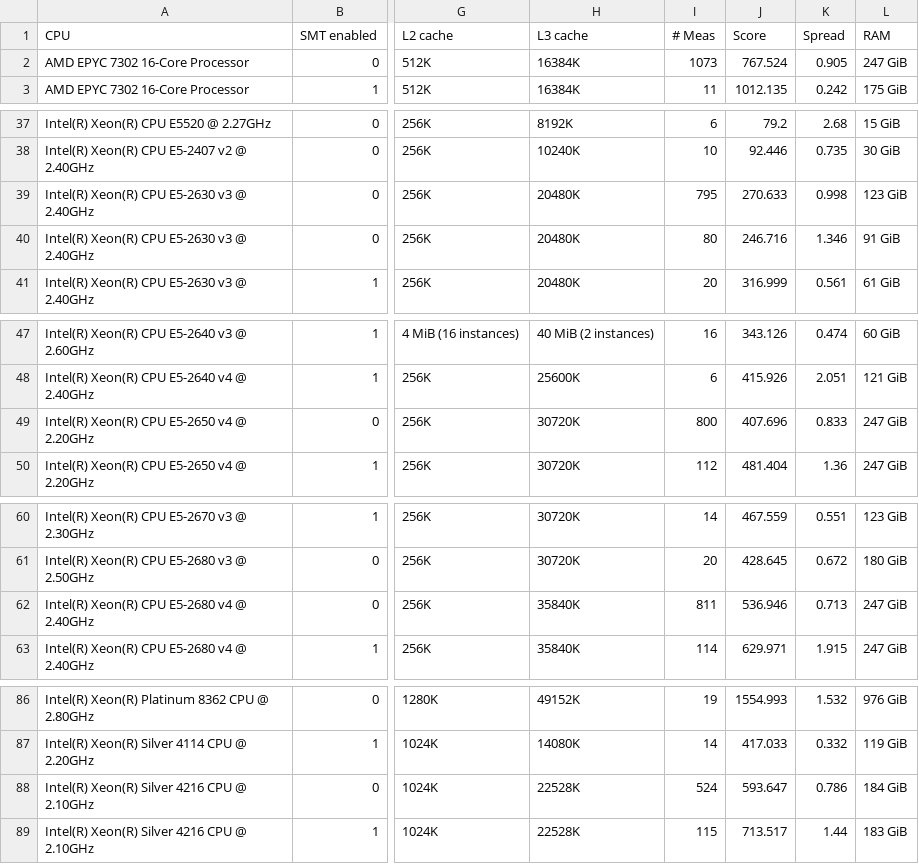
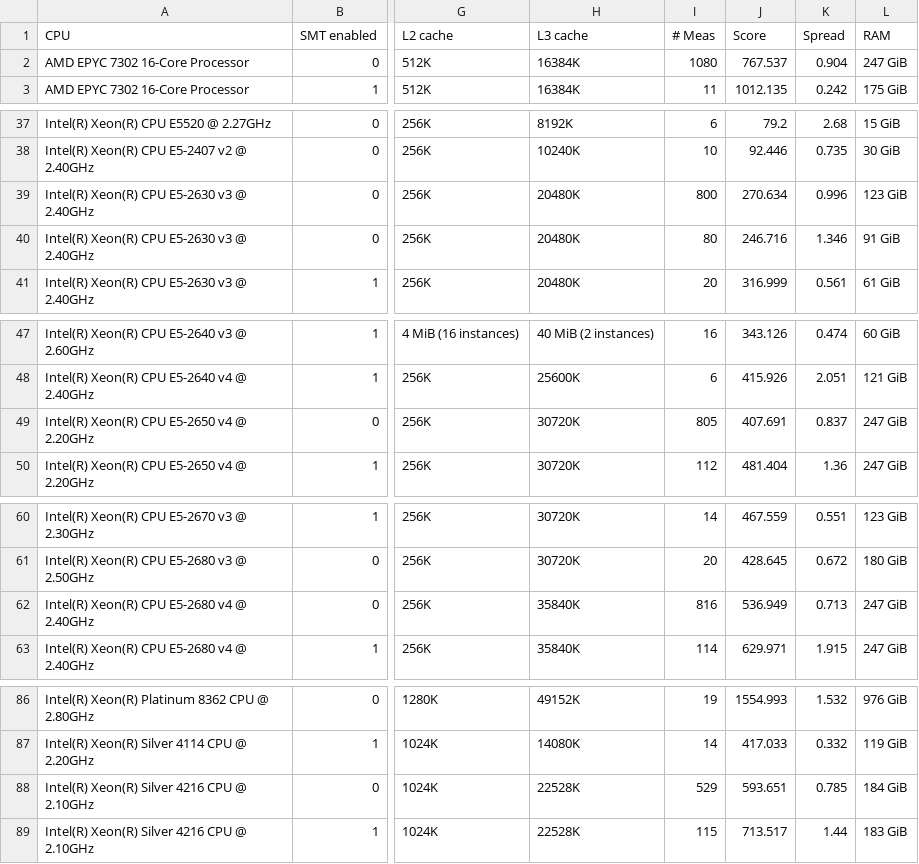
Before and after one commit to HEPiX-Forum/hepix-forum.github.io, a CSV file: _data/HS23scores.csv, drawn as a sheet; only a part is shown, gaps mark what is left out; the diff covers the shown part only; the diff names each change by its address in the sheet, - before the commit and + after, or states it on an @@ line.

Commit message:
CI job updates HS23 table (https://gitlab.cern.ch/hep-benchmarks/private-tools/-/jobs/31648465)

```diff
--- a/_data/HS23scores.csv
+++ b/_data/HS23scores.csv
-I2 (# Meas): 1073
+I2 (# Meas): 1080
-J2 (Score): 767.524
+J2 (Score): 767.537
-K2 (Spread): 0.905
+K2 (Spread): 0.904
-I39 (# Meas): 795
+I39 (# Meas): 800
-J39 (Score): 270.633
+J39 (Score): 270.634
-K39 (Spread): 0.998
+K39 (Spread): 0.996
-I49 (# Meas): 800
+I49 (# Meas): 805
-J49 (Score): 407.696
+J49 (Score): 407.691
-K49 (Spread): 0.833
+K49 (Spread): 0.837
-I62 (# Meas): 811
+I62 (# Meas): 816
-J62 (Score): 536.946
+J62 (Score): 536.949
-I88 (# Meas): 524
+I88 (# Meas): 529
-J88 (Score): 593.647
+J88 (Score): 593.651
-K88 (Spread): 0.786
+K88 (Spread): 0.785
```
Also changed, not shown: 2 edited cells elsewhere in this file.
